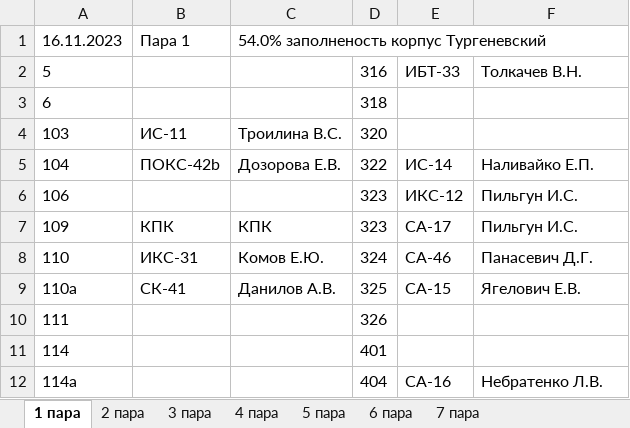
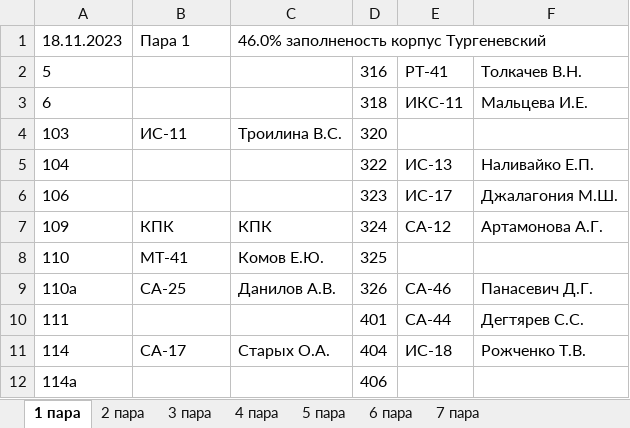
Before and after one commit to divanys/parsing_planchette, an Excel workbook: all_planchette/16.11.2023.xlsx, sheet 1 пара, drawn as a sheet; only a part is shown; values as stored, in another font and other column widths than the file's, no borders; charts and pictures not drawn; the diff covers the shown part only; the diff names each change by its address in the sheet, - before the commit and + after, or states it on an @@ line.

```diff
--- a/all_planchette/16.11.2023.xlsx (sheet 1 пара)
+++ b/all_planchette/16.11.2023.xlsx (sheet 1 пара)
-A1: 16.11.2023
+A1: 18.11.2023
-C1: 54.0% заполненость корпус Тургеневский
+C1: 46.0% заполненость корпус Тургеневский
-E2: ИБТ-33
+E2: РТ-41
-E3: (empty)
+E3: ИКС-11
-F3: (empty)
+F3: Мальцева И.Е.
-B5: ПОКС-42b
+B5: (empty)
-C5: Дозорова Е.В.
+C5: (empty)
-E5: ИС-14
+E5: ИС-13
-E6: ИКС-12
+E6: ИС-17
-F6: Пильгун И.С.
+F6: Джалагония М.Ш.
-D7: 323
+D7: 324
-E7: СА-17
+E7: СА-12
-F7: Пильгун И.С.
+F7: Артамонова А.Г.
-B8: ИКС-31
+B8: МТ-41
-D8: 324
+D8: 325
-E8: СА-46
+E8: (empty)
-F8: Панасевич Д.Г.
+F8: (empty)
-B9: СК-41
+B9: СА-25
-D9: 325
+D9: 326
-E9: СА-15
+E9: СА-46
-F9: Ягелович Е.В.
+F9: Панасевич Д.Г.
-D10: 326
+D10: 401
-E10: (empty)
+E10: СА-44
-F10: (empty)
+F10: Дегтярев С.С.
-B11: (empty)
+B11: СА-17
-C11: (empty)
+C11: Старых О.А.
-D11: 401
+D11: 404
-E11: (empty)
+E11: ИС-18
-F11: (empty)
+F11: Рожченко Т.В.
-D12: 404
+D12: 406
-E12: СА-16
+E12: (empty)
-F12: Небратенко Л.В.
+F12: (empty)
```
Also changed, not shown: 2 added rows, 5 removed rows and 76 edited cells elsewhere in this sheet, sheet 3 пара, sheet 4 пара, sheet 5 пара, sheet 2 пара, sheet 6 пара, sheet 7 пара, all_planchette/17.11.2023.xlsx, 8 other files.
